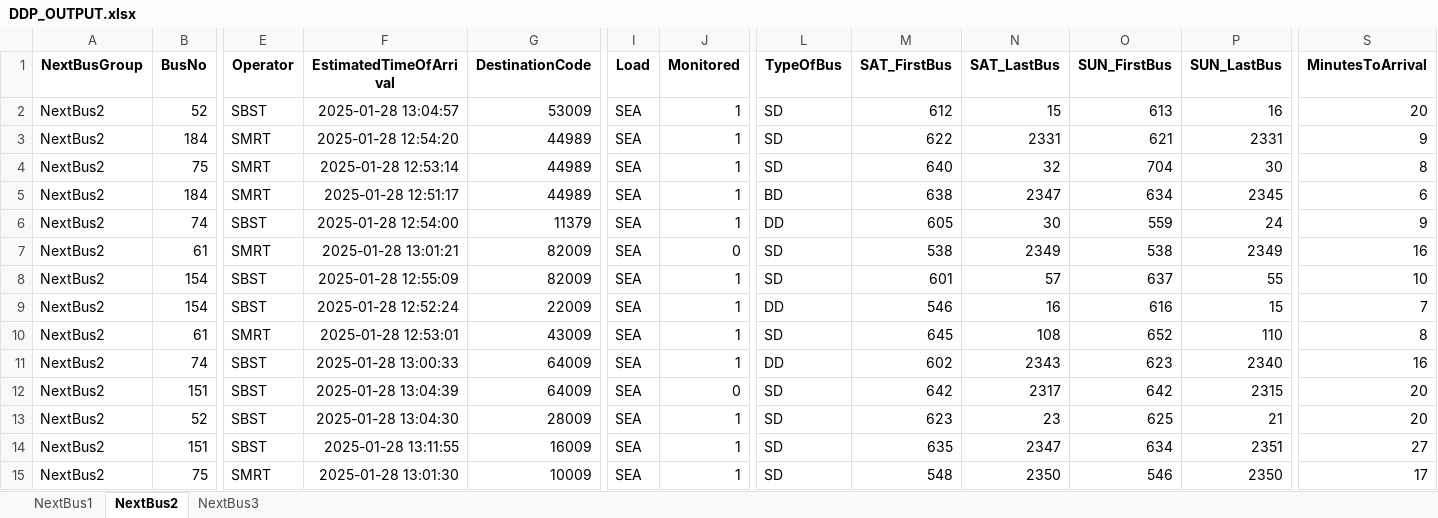
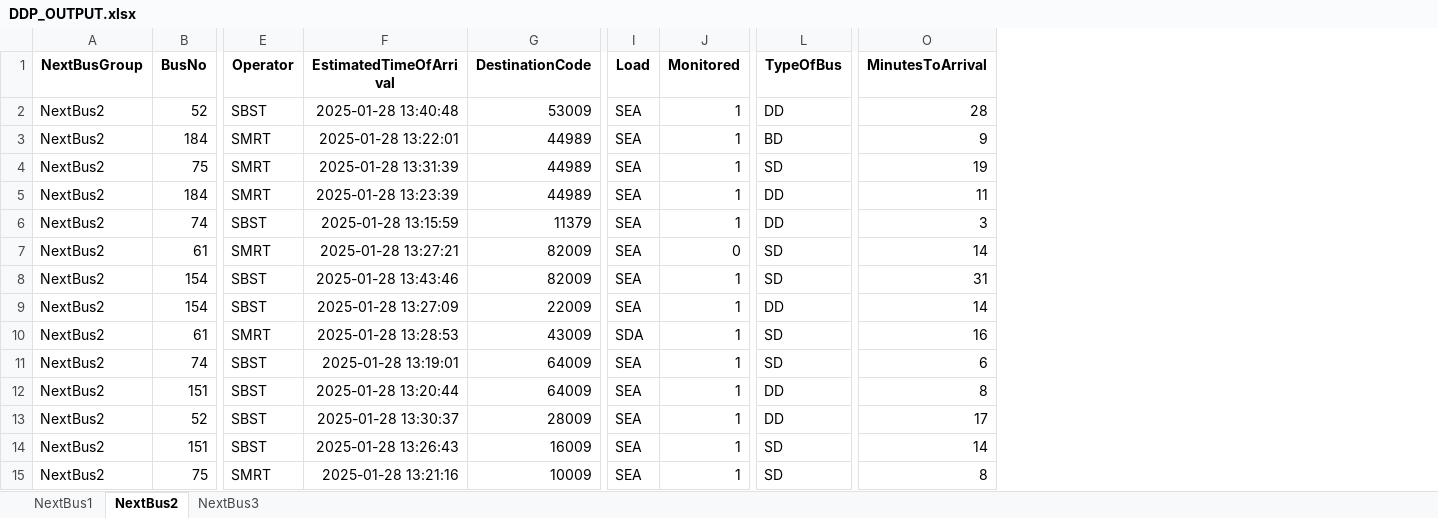
Before and after one commit to sophie-aje/test-ddp-1, an Excel workbook: path/in/repo/DDP_OUTPUT.xlsx, sheet NextBus2, drawn as a sheet; only a part is shown, gaps mark what is left out; values as stored, in another font and other column widths than the file's, no borders; charts and pictures not drawn; removed rows and columns are numbered as before the commit, all else as after; the diff names each change by its address in the sheet, - before the commit and + after, or states it on an @@ line.

```diff
--- a/path/in/repo/DDP_OUTPUT.xlsx (sheet NextBus2)
+++ b/path/in/repo/DDP_OUTPUT.xlsx (sheet NextBus2)
-column M (SAT_FirstBus), rows 2-15: 612 | 622 | 640 | 638 | 605 | 538 | 601 | 546 | 645 | 602 | 642 | 623 | 635 | 548
-column N (SAT_LastBus), rows 2-15: 15 | 2331 | 32 | 2347 | 30 | 2349 | 57 | 16 | 108 | 2343 | 2317 | 23 | 2347 | 2350
-column O (SUN_FirstBus), rows 2-15: 613 | 621 | 704 | 634 | 559 | 538 | 637 | 616 | 652 | 623 | 642 | 625 | 634 | 546
-column P (SUN_LastBus), rows 2-15: 16 | 2331 | 30 | 2345 | 24 | 2349 | 55 | 15 | 110 | 2340 | 2315 | 21 | 2351 | 2350
-F2 (EstimatedTimeOfArrival): 2025-01-28 13:04:57
+F2 (EstimatedTimeOfArrival): 2025-01-28 13:40:48
-L2 (TypeOfBus): SD
+L2 (TypeOfBus): DD
-O2 (MinutesToArrival): 20
+O2 (MinutesToArrival): 28
-F3 (EstimatedTimeOfArrival): 2025-01-28 12:54:20
+F3 (EstimatedTimeOfArrival): 2025-01-28 13:22:01
-L3 (TypeOfBus): SD
+L3 (TypeOfBus): BD
-F4 (EstimatedTimeOfArrival): 2025-01-28 12:53:14
+F4 (EstimatedTimeOfArrival): 2025-01-28 13:31:39
-O4 (MinutesToArrival): 8
+O4 (MinutesToArrival): 19
-F5 (EstimatedTimeOfArrival): 2025-01-28 12:51:17
+F5 (EstimatedTimeOfArrival): 2025-01-28 13:23:39
-L5 (TypeOfBus): BD
+L5 (TypeOfBus): DD
-O5 (MinutesToArrival): 6
+O5 (MinutesToArrival): 11
-F6 (EstimatedTimeOfArrival): 2025-01-28 12:54:00
+F6 (EstimatedTimeOfArrival): 2025-01-28 13:15:59
-O6 (MinutesToArrival): 9
+O6 (MinutesToArrival): 3
-F7 (EstimatedTimeOfArrival): 2025-01-28 13:01:21
+F7 (EstimatedTimeOfArrival): 2025-01-28 13:27:21
-O7 (MinutesToArrival): 16
+O7 (MinutesToArrival): 14
-F8 (EstimatedTimeOfArrival): 2025-01-28 12:55:09
+F8 (EstimatedTimeOfArrival): 2025-01-28 13:43:46
-O8 (MinutesToArrival): 10
+O8 (MinutesToArrival): 31
-F9 (EstimatedTimeOfArrival): 2025-01-28 12:52:24
+F9 (EstimatedTimeOfArrival): 2025-01-28 13:27:09
-O9 (MinutesToArrival): 7
+O9 (MinutesToArrival): 14
-F10 (EstimatedTimeOfArrival): 2025-01-28 12:53:01
+F10 (EstimatedTimeOfArrival): 2025-01-28 13:28:53
-I10 (Load): SEA
+I10 (Load): SDA
-O10 (MinutesToArrival): 8
+O10 (MinutesToArrival): 16
-F11 (EstimatedTimeOfArrival): 2025-01-28 13:00:33
+F11 (EstimatedTimeOfArrival): 2025-01-28 13:19:01
-L11 (TypeOfBus): DD
+L11 (TypeOfBus): SD
-O11 (MinutesToArrival): 16
+O11 (MinutesToArrival): 6
-F12 (EstimatedTimeOfArrival): 2025-01-28 13:04:39
+F12 (EstimatedTimeOfArrival): 2025-01-28 13:20:44
-J12 (Monitored): 0
+J12 (Monitored): 1
-L12:L13 (TypeOfBus): SD
+L12:L13 (TypeOfBus): DD
-O12 (MinutesToArrival): 20
+O12 (MinutesToArrival): 8
-F13 (EstimatedTimeOfArrival): 2025-01-28 13:04:30
+F13 (EstimatedTimeOfArrival): 2025-01-28 13:30:37
-O13 (MinutesToArrival): 20
+O13 (MinutesToArrival): 17
-F14 (EstimatedTimeOfArrival): 2025-01-28 13:11:55
+F14 (EstimatedTimeOfArrival): 2025-01-28 13:26:43
-O14 (MinutesToArrival): 27
+O14 (MinutesToArrival): 14
-F15 (EstimatedTimeOfArrival): 2025-01-28 13:01:30
+F15 (EstimatedTimeOfArrival): 2025-01-28 13:21:16
-O15 (MinutesToArrival): 17
+O15 (MinutesToArrival): 8
```
Also changed, not shown: sheet NextBus1, sheet NextBus3, charts or pictures.
